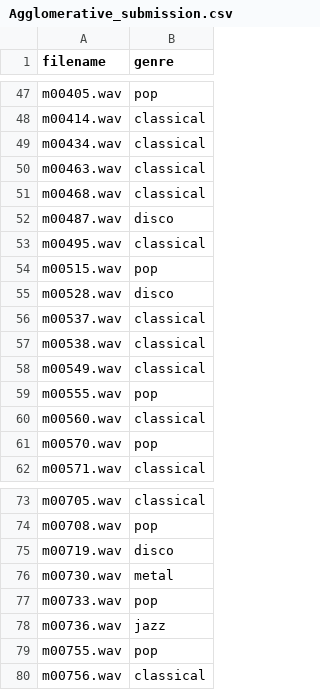
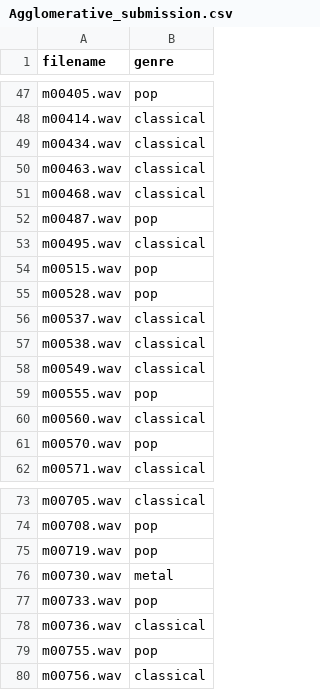
Before and after one commit to Tristan-hhs/ml_3_muziek, a CSV file: Agglomerative_submission.csv, drawn as a sheet; only a part is shown, gaps mark what is left out; the diff covers the shown part only.

```diff
--- a/Agglomerative_submission.csv
+++ b/Agglomerative_submission.csv
@@ -51,6 +51,6 @@ m00463.wav,classical
 m00468.wav,classical
-m00487.wav,disco
+m00487.wav,pop
 m00495.wav,classical
 m00515.wav,pop
-m00528.wav,disco
+m00528.wav,pop
 m00537.wav,classical
@@ -74,6 +74,6 @@ m00705.wav,classical
 m00708.wav,pop
-m00719.wav,disco
+m00719.wav,pop
 m00730.wav,metal
 m00733.wav,pop
-m00736.wav,jazz
+m00736.wav,classical
 m00755.wav,pop
```
Also changed, not shown: 19 edited cells elsewhere in this file, pca_kmeans_predictions.csv, 3 other files.
